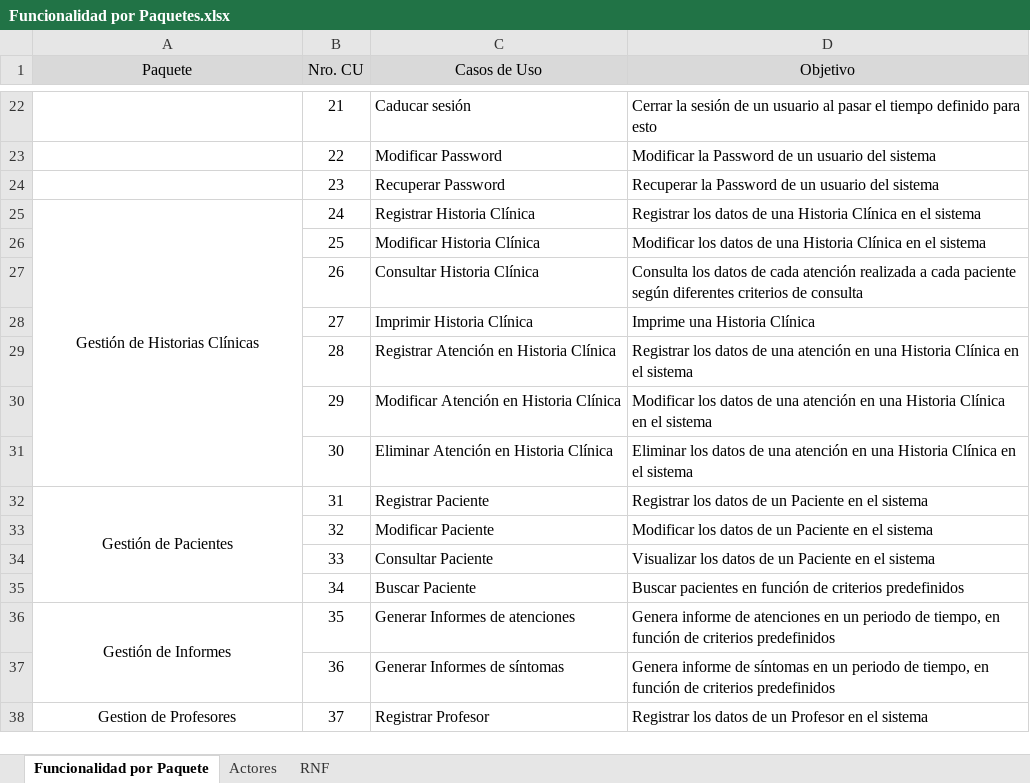
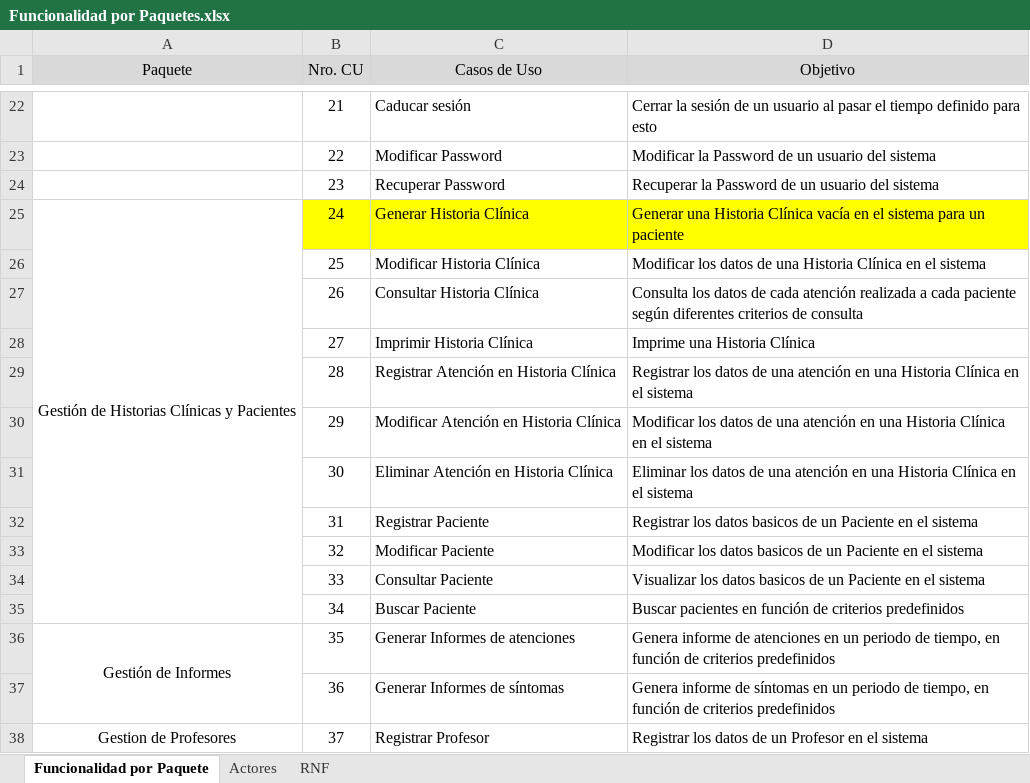
Before and after one commit to ilopeza/t3s1s-0d0nt0l0g14, an Excel workbook: repository/S.A.P.O/Producto/Iteraciones/Iteracion_01/02_Documento_Requerimiento/Funcionalidad por Paquetes.xlsx, sheet Funcionalidad por Paquete, drawn as a sheet; only a part is shown, gaps mark what is left out; values as stored, in another font and other column widths than the file's, no borders; the diff names each change by its address in the sheet, - before the commit and + after, or states it on an @@ line.

```diff
--- a/repository/S.A.P.O/Producto/Iteraciones/Iteracion_01/02_Documento_Requerimiento/Funcionalidad por Paquetes.xlsx (sheet Funcionalidad por Paquete)
+++ b/repository/S.A.P.O/Producto/Iteraciones/Iteracion_01/02_Documento_Requerimiento/Funcionalidad por Paquetes.xlsx (sheet Funcionalidad por Paquete)
-A25 (Paquete): Gestión de Historias Clínicas
+A25 (Paquete): Gestión de Historias Clínicas y Pacientes
-A25:A31 merged
+A25:A35 merged
-B25:D25 fill: none
+B25:D25 fill: #FFFF00
-C25 (Casos de Uso): Registrar Historia Clínica
+C25 (Casos de Uso): Generar Historia Clínica
-D25 (Objetivo): Registrar los datos de una Historia Clínica en el sistema
+D25 (Objetivo): Generar una Historia Clínica vacía en el sistema para un paciente
-A32 (Paquete): Gestión de Pacientes
+A32 (Paquete): (empty)
-A32:A35 merged
-D32 (Objetivo): …los datos de un…
+D32 (Objetivo): …los datos basicos de un…
-D33 (Objetivo): …los datos de un…
+D33 (Objetivo): …los datos basicos de un…
-D34 (Objetivo): …los datos de un…
+D34 (Objetivo): …los datos basicos de un…
```
Also changed, not shown: sheet Actores.
